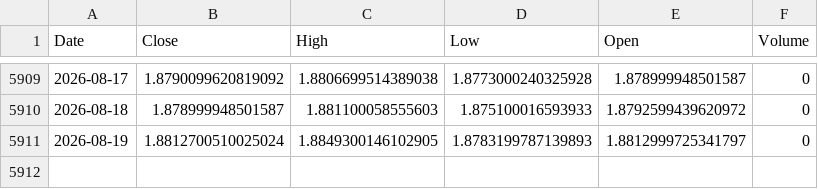
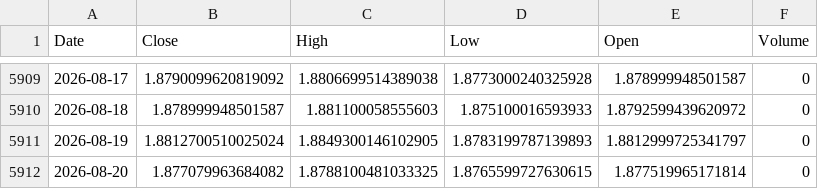
Before and after one commit to Dalingceb/wtw-repo-data, a CSV file: data/GBPCAD/GBPCAD_daily.csv, drawn as a sheet; only a part is shown, gaps mark what is left out.

```diff
--- a/data/GBPCAD/GBPCAD_daily.csv
+++ b/data/GBPCAD/GBPCAD_daily.csv
@@ -5911 +5911,2 @@ Date,Close,High,Low,Open,Volume
 2026-08-19,1.8812700510025024,1.8849300146102905,1.8783199787139893,1.8812999725341797,0
+2026-08-20,1.877079963684082,1.8788100481033325,1.8765599727630615,1.877519965171814,0
```
Also changed, not shown: data/CL_F/CL_F_daily.csv, data/CL_F/CL_F_monthly.csv, 4 other files.
